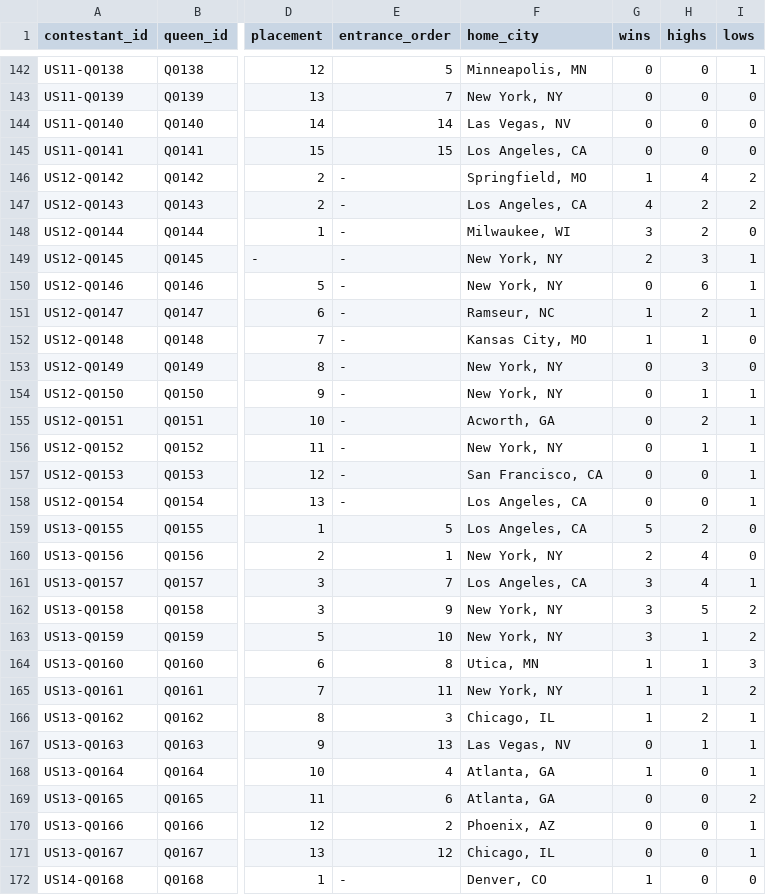
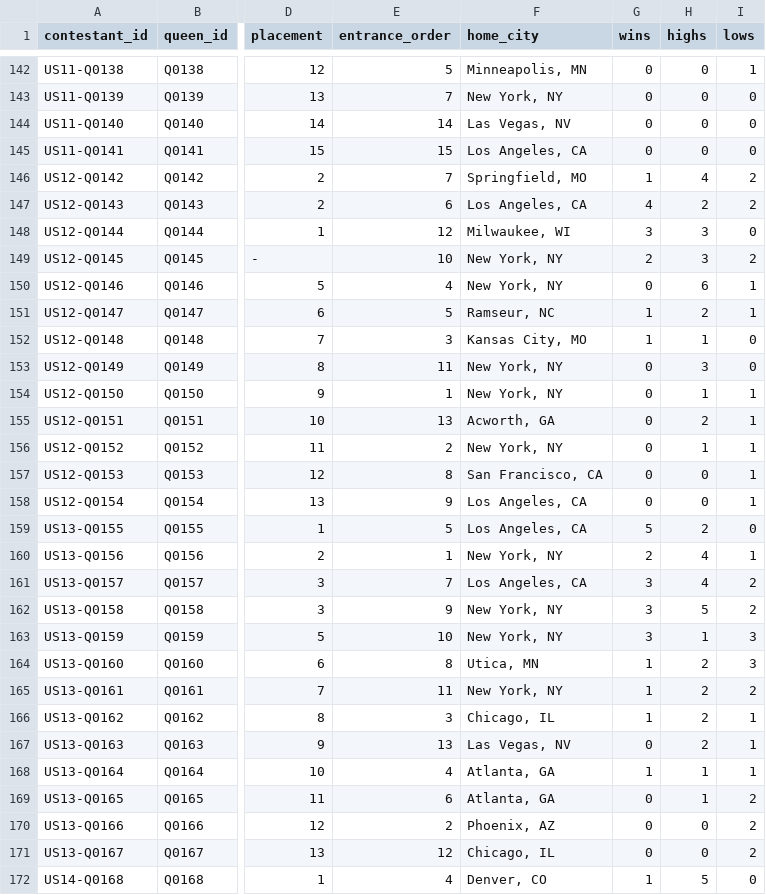
Before and after one commit to anotterbryan/werkroom, a CSV file: data/contestants.csv, drawn as a sheet; only a part is shown, gaps mark what is left out; the diff covers the shown part only; the diff names each change by its address in the sheet, - before the commit and + after, or states it on an @@ line.

```diff
--- a/data/contestants.csv
+++ b/data/contestants.csv
-E146 (entrance_order): -
+E146 (entrance_order): 7
-E147 (entrance_order): -
+E147 (entrance_order): 6
-E148 (entrance_order): -
+E148 (entrance_order): 12
-H148 (highs): 2
+H148 (highs): 3
-E149 (entrance_order): -
+E149 (entrance_order): 10
-I149 (lows): 1
+I149 (lows): 2
-E150 (entrance_order): -
+E150 (entrance_order): 4
-E151 (entrance_order): -
+E151 (entrance_order): 5
-E152 (entrance_order): -
+E152 (entrance_order): 3
-E153 (entrance_order): -
+E153 (entrance_order): 11
-E154 (entrance_order): -
+E154 (entrance_order): 1
-E155 (entrance_order): -
+E155 (entrance_order): 13
-E156 (entrance_order): -
+E156 (entrance_order): 2
-E157 (entrance_order): -
+E157 (entrance_order): 8
-E158 (entrance_order): -
+E158 (entrance_order): 9
-I160 (lows): 0
+I160 (lows): 1
-I161 (lows): 1
+I161 (lows): 2
-I163 (lows): 2
+I163 (lows): 3
-H164:H165 (highs): 1
+H164:H165 (highs): 2
-H167 (highs): 1
+H167 (highs): 2
-H168:H169 (highs): 0
+H168:H169 (highs): 1
-I170:I171 (lows): 1
+I170:I171 (lows): 2
-E172 (entrance_order): -
+E172 (entrance_order): 4
-H172 (highs): 0
+H172 (highs): 5
```
Also changed, not shown: 122 edited cells elsewhere in this file, data/elimination_events.csv, data/episodes.csv, 5 other files.
